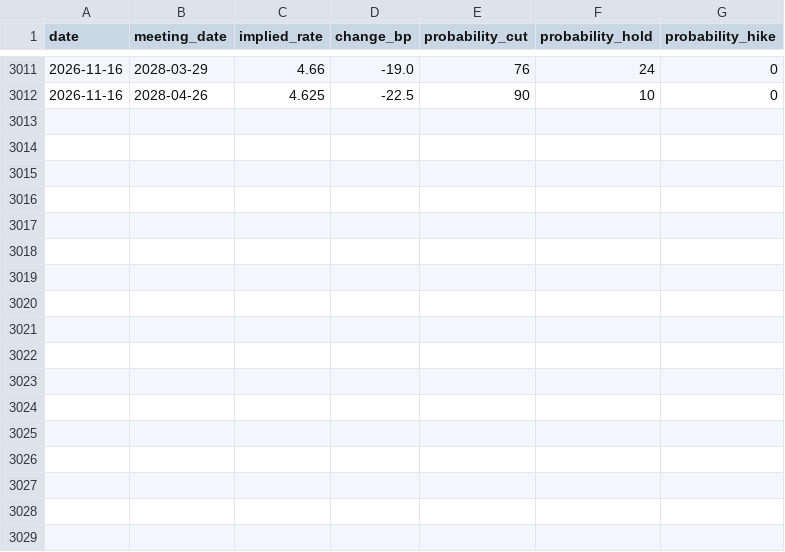
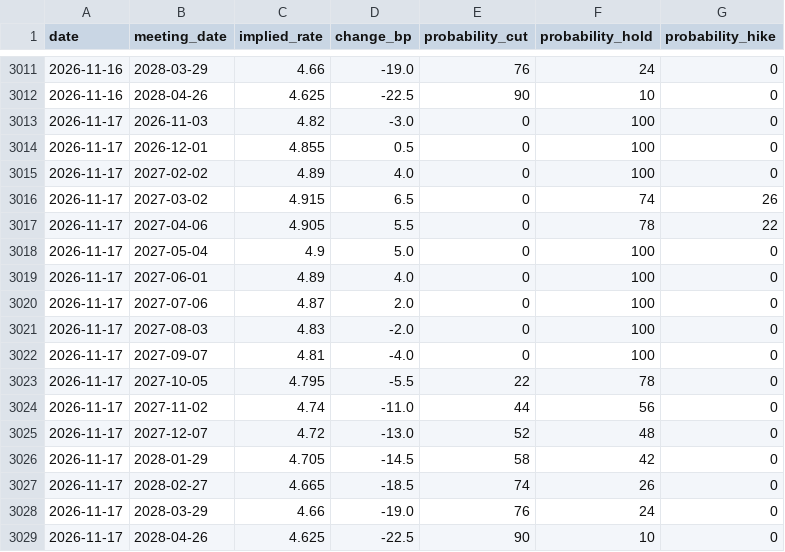
Before and after one commit to 0xLeathery/rba-hawko-meter, a CSV file: data/asx_futures.csv, drawn as a sheet; only a part is shown, gaps mark what is left out.

```diff
--- a/data/asx_futures.csv
+++ b/data/asx_futures.csv
@@ -3012 +3012,18 @@ date,meeting_date,implied_rate,change_bp,probability_cut,probability_hold,probab
 2026-11-16,2028-04-26,4.625,-22.5,90,10,0
+2026-11-17,2026-11-03,4.82,-3.0,0,100,0
+2026-11-17,2026-12-01,4.855,0.5,0,100,0
+2026-11-17,2027-02-02,4.89,4.0,0,100,0
+2026-11-17,2027-03-02,4.915,6.5,0,74,26
+2026-11-17,2027-04-06,4.905,5.5,0,78,22
+2026-11-17,2027-05-04,4.9,5.0,0,100,0
+2026-11-17,2027-06-01,4.89,4.0,0,100,0
+2026-11-17,2027-07-06,4.87,2.0,0,100,0
+2026-11-17,2027-08-03,4.83,-2.0,0,100,0
+2026-11-17,2027-09-07,4.81,-4.0,0,100,0
+2026-11-17,2027-10-05,4.795,-5.5,22,78,0
+2026-11-17,2027-11-02,4.74,-11.0,44,56,0
+2026-11-17,2027-12-07,4.72,-13.0,52,48,0
+2026-11-17,2028-01-29,4.705,-14.5,58,42,0
+2026-11-17,2028-02-27,4.665,-18.5,74,26,0
+2026-11-17,2028-03-29,4.66,-19.0,76,24,0
+2026-11-17,2028-04-26,4.625,-22.5,90,10,0
```
Also changed, not shown: 1 other file.
